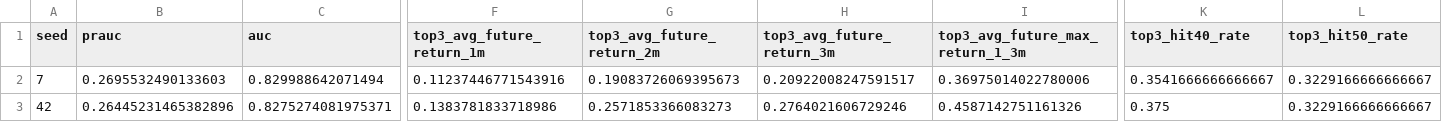
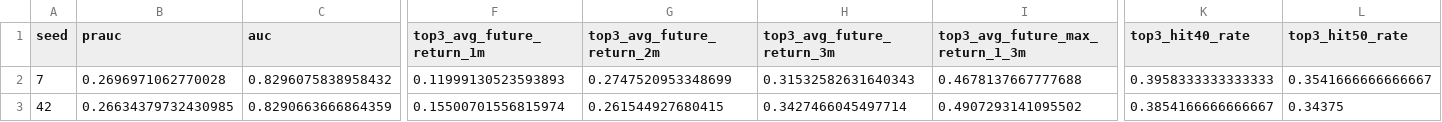
Before and after one commit to James1424/XGB_tail_boom_4000, a CSV file: outputs/five_seed_training_stability.csv, drawn as a sheet; only a part is shown, gaps mark what is left out; the diff covers the shown part only; the diff names each change by its address in the sheet, - before the commit and + after, or states it on an @@ line.

```diff
--- a/outputs/five_seed_training_stability.csv
+++ b/outputs/five_seed_training_stability.csv
-B2 (prauc): 0.2695532490133603
+B2 (prauc): 0.2696971062770028
-C2 (auc): 0.829988642071494
+C2 (auc): 0.8296075838958432
-F2 (top3_avg_future_return_1m): 0.11237446771543916
+F2 (top3_avg_future_return_1m): 0.11999130523593893
-G2 (top3_avg_future_return_2m): 0.19083726069395673
+G2 (top3_avg_future_return_2m): 0.2747520953348699
-H2 (top3_avg_future_return_3m): 0.20922008247591517
+H2 (top3_avg_future_return_3m): 0.31532582631640343
-I2 (top3_avg_future_max_return_1_3m): 0.36975014022780006
+I2 (top3_avg_future_max_return_1_3m): 0.4678137667777688
-K2 (top3_hit40_rate): 0.3541666666666667
+K2 (top3_hit40_rate): 0.3958333333333333
-L2 (top3_hit50_rate): 0.3229166666666667
+L2 (top3_hit50_rate): 0.3541666666666667
-B3 (prauc): 0.26445231465382896
+B3 (prauc): 0.26634379732430985
-C3 (auc): 0.8275274081975371
+C3 (auc): 0.8290663666864359
-F3 (top3_avg_future_return_1m): 0.1383781833718986
+F3 (top3_avg_future_return_1m): 0.15500701556815974
-G3 (top3_avg_future_return_2m): 0.2571853366083273
+G3 (top3_avg_future_return_2m): 0.261544927680415
-H3 (top3_avg_future_return_3m): 0.2764021606729246
+H3 (top3_avg_future_return_3m): 0.3427466045497714
-I3 (top3_avg_future_max_return_1_3m): 0.4587142751161326
+I3 (top3_avg_future_max_return_1_3m): 0.4907293141095502
-K3 (top3_hit40_rate): 0.375
+K3 (top3_hit40_rate): 0.3854166666666667
-L3 (top3_hit50_rate): 0.3229166666666667
+L3 (top3_hit50_rate): 0.34375
```
Also changed, not shown: 154 edited cells elsewhere in this file, outputs/ablation_ranked_summary.csv, outputs/hyperparameter_ablation_summary.csv, 19 other files.
